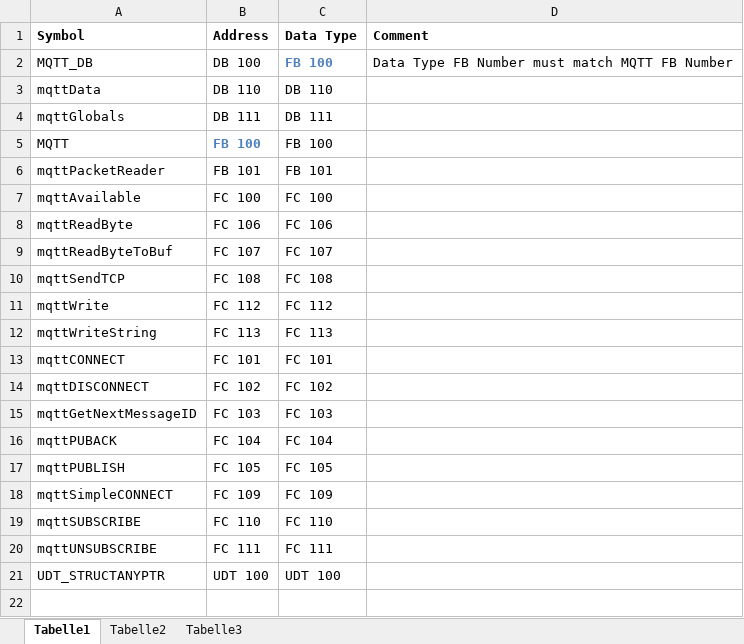
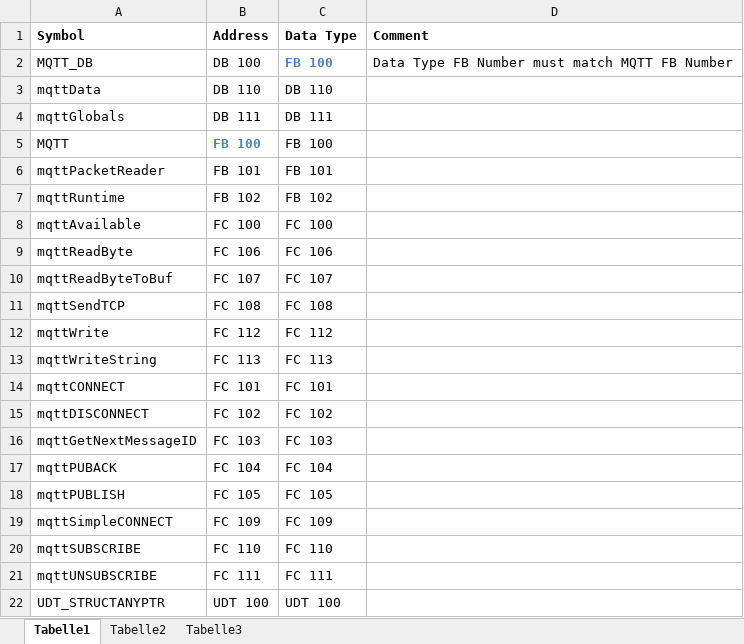
Before and after one commit to RoanBrand/MQTT-Siemens-S7-300, an Excel workbook: Support/S7 Symbols.xlsx, sheet Tabelle1, drawn as a sheet; values as stored, in another font and other column widths than the file's, no borders; the diff names each change by its address in the sheet, - before the commit and + after, or states it on an @@ line.

Commit message:
Replace old MQTT timeout timer code to prevent stall condition. Introduced mqttRuntime function as solution.

```diff
--- a/Support/S7 Symbols.xlsx (sheet Tabelle1)
+++ b/Support/S7 Symbols.xlsx (sheet Tabelle1)
+row 7: mqttRuntime | FB 102 | FB 102
```
Also changed, not shown: 6 other files.
